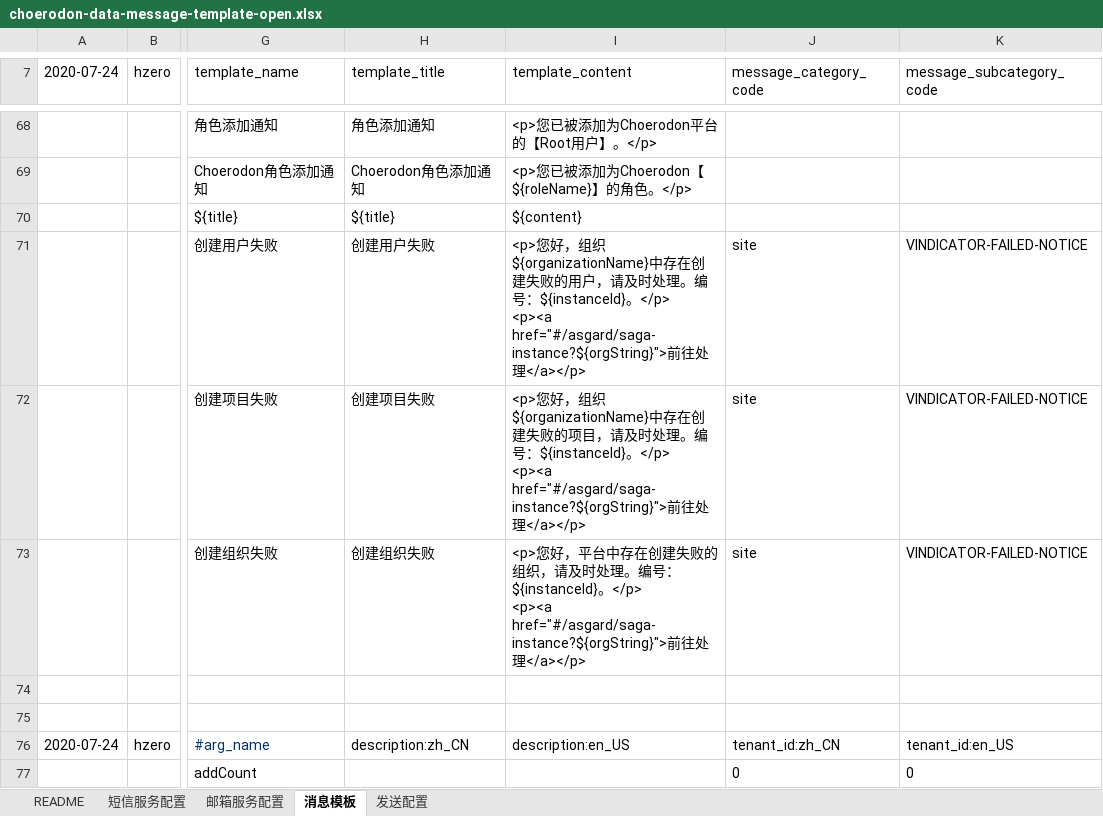
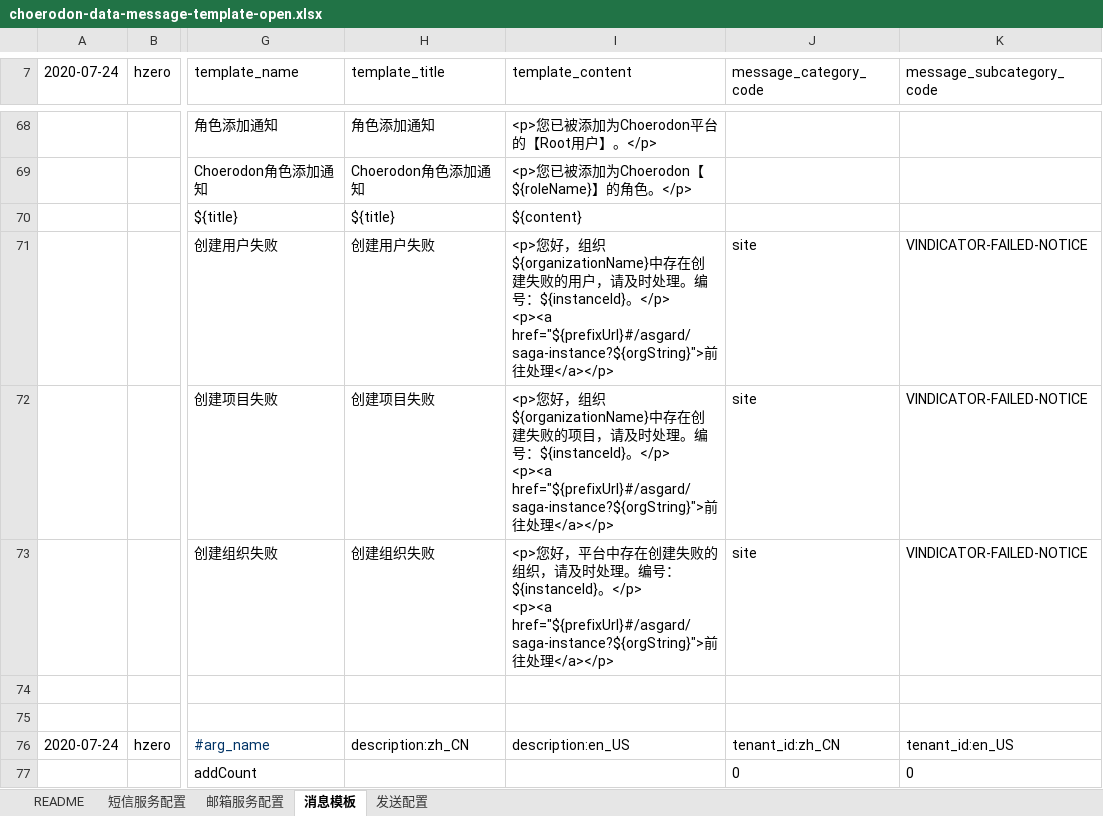
Before and after one commit to open-hand/choerodon-message, an Excel workbook: src/main/resources/script/db/init-data/hzero_message/hzero_message/choerodon-data-message-template-open.xlsx, sheet 消息模板, drawn as a sheet; only a part is shown, gaps mark what is left out; values as stored, in another font and other column widths than the file's, no borders; ↵ is a line break in a cell; the diff names each change by its address in the sheet, - before the commit and + after, or states it on an @@ line.

Commit message:
[IMP] 修改消息模板

```diff
--- a/src/main/resources/script/db/init-data/hzero_message/hzero_message/choerodon-data-message-template-open.xlsx (sheet 消息模板)
+++ b/src/main/resources/script/db/init-data/hzero_message/hzero_message/choerodon-data-message-template-open.xlsx (sheet 消息模板)
-I71 (template_content): …</p> ↵ <p><a href="#/asgard/saga-instance?${orgString}">前往…
+I71 (template_content): …</p> ↵ <p><a href="${prefixUrl}#/asgard/saga-instance?${orgString}">前往…
-I72 (template_content): …</p> ↵ <p><a href="#/asgard/saga-instance?${orgString}">前往…
+I72 (template_content): …</p> ↵ <p><a href="${prefixUrl}#/asgard/saga-instance?${orgString}">前往…
-I73 (template_content): …</p> ↵ <p><a href="#/asgard/saga-instance?${orgString}">前往…
+I73 (template_content): …</p> ↵ <p><a href="${prefixUrl}#/asgard/saga-instance?${orgString}">前往…
```
